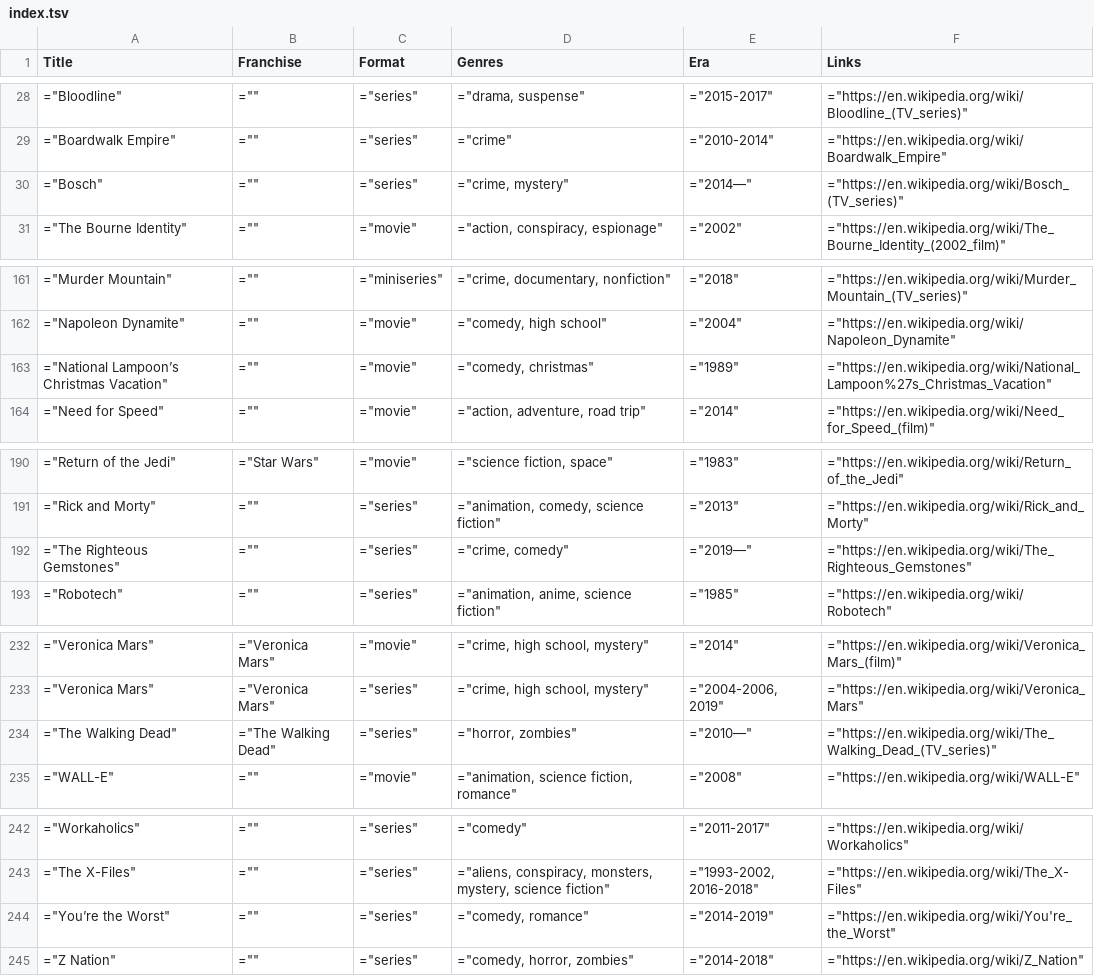
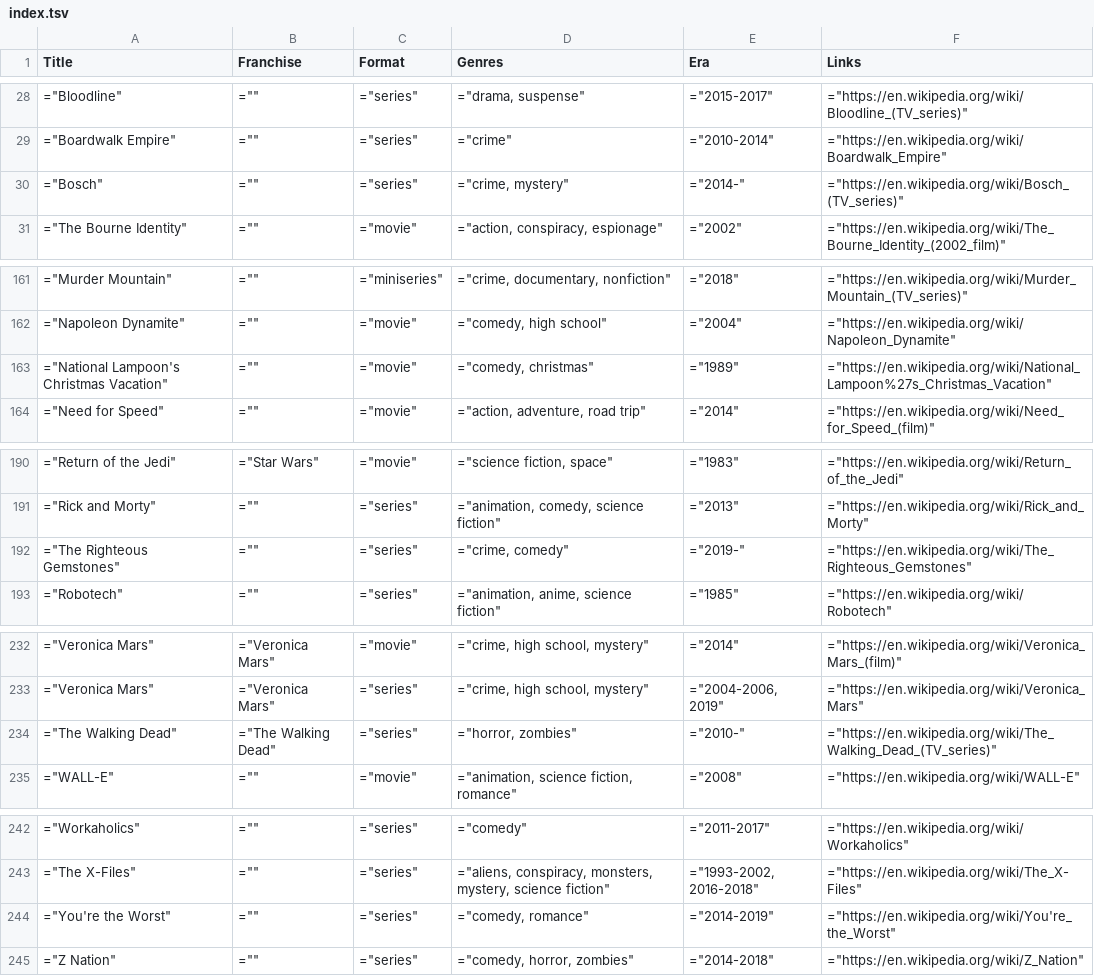
Before and after one commit to toddheasley/couchnado, a TSV file: docs/index.tsv, drawn as a sheet; only a part is shown, gaps mark what is left out; the diff covers the shown part only.

```diff
--- a/docs/index.tsv
+++ b/docs/index.tsv
@@ -29,3 +29,3 @@ Title	Franchise	Format	Genres	Era	Links
 "=""Boardwalk Empire"""	"="""""	"=""series"""	"=""crime"""	"=""2010-2014"""	"=""https://en.wikipedia.org/wiki/Boardwalk_Empire"""
-"=""Bosch"""	"="""""	"=""series"""	"=""crime, mystery"""	"=""2014—"""	"=""https://en.wikipedia.org/wiki/Bosch_(TV_series)"""
+"=""Bosch"""	"="""""	"=""series"""	"=""crime, mystery"""	"=""2014-"""	"=""https://en.wikipedia.org/wiki/Bosch_(TV_series)"""
 "=""The Bourne Identity"""	"="""""	"=""movie"""	"=""action, conspiracy, espionage"""	"=""2002"""	"=""https://en.wikipedia.org/wiki/The_Bourne_Identity_(2002_film)"""
@@ -162,3 +162,3 @@ Title	Franchise	Format	Genres	Era	Links
 "=""Napoleon Dynamite"""	"="""""	"=""movie"""	"=""comedy, high school"""	"=""2004"""	"=""https://en.wikipedia.org/wiki/Napoleon_Dynamite"""
-"=""National Lampoon’s Christmas Vacation"""	"="""""	"=""movie"""	"=""comedy, christmas"""	"=""1989"""	"=""https://en.wikipedia.org/wiki/National_Lampoon%27s_Christmas_Vacation"""
+"=""National Lampoon's Christmas Vacation"""	"="""""	"=""movie"""	"=""comedy, christmas"""	"=""1989"""	"=""https://en.wikipedia.org/wiki/National_Lampoon%27s_Christmas_Vacation"""
 "=""Need for Speed"""	"="""""	"=""movie"""	"=""action, adventure, road trip"""	"=""2014"""	"=""https://en.wikipedia.org/wiki/Need_for_Speed_(film)"""
@@ -191,3 +191,3 @@ Title	Franchise	Format	Genres	Era	Links
 "=""Rick and Morty"""	"="""""	"=""series"""	"=""animation, comedy, science fiction"""	"=""2013"""	"=""https://en.wikipedia.org/wiki/Rick_and_Morty"""
-"=""The Righteous Gemstones"""	"="""""	"=""series"""	"=""crime, comedy"""	"=""2019—"""	"=""https://en.wikipedia.org/wiki/The_Righteous_Gemstones"""
+"=""The Righteous Gemstones"""	"="""""	"=""series"""	"=""crime, comedy"""	"=""2019-"""	"=""https://en.wikipedia.org/wiki/The_Righteous_Gemstones"""
 "=""Robotech"""	"="""""	"=""series"""	"=""animation, anime, science fiction"""	"=""1985"""	"=""https://en.wikipedia.org/wiki/Robotech"""
@@ -233,3 +233,3 @@ Title	Franchise	Format	Genres	Era	Links
 "=""Veronica Mars"""	"=""Veronica Mars"""	"=""series"""	"=""crime, high school, mystery"""	"=""2004-2006, 2019"""	"=""https://en.wikipedia.org/wiki/Veronica_Mars"""
-"=""The Walking Dead"""	"=""The Walking Dead"""	"=""series"""	"=""horror, zombies"""	"=""2010—"""	"=""https://en.wikipedia.org/wiki/The_Walking_Dead_(TV_series)"""
+"=""The Walking Dead"""	"=""The Walking Dead"""	"=""series"""	"=""horror, zombies"""	"=""2010-"""	"=""https://en.wikipedia.org/wiki/The_Walking_Dead_(TV_series)"""
 "=""WALL-E"""	"="""""	"=""movie"""	"=""animation, science fiction, romance"""	"=""2008"""	"=""https://en.wikipedia.org/wiki/WALL-E"""
@@ -243,3 +243,3 @@ Title	Franchise	Format	Genres	Era	Links
 "=""The X-Files"""	"="""""	"=""series"""	"=""aliens, conspiracy, monsters, mystery, science fiction"""	"=""1993-2002, 2016-2018"""	"=""https://en.wikipedia.org/wiki/The_X-Files"""
-"=""You’re the Worst"""	"="""""	"=""series"""	"=""comedy, romance"""	"=""2014-2019"""	"=""https://en.wikipedia.org/wiki/You're_the_Worst"""
+"=""You're the Worst"""	"="""""	"=""series"""	"=""comedy, romance"""	"=""2014-2019"""	"=""https://en.wikipedia.org/wiki/You're_the_Worst"""
 "=""Z Nation"""	"="""""	"=""series"""	"=""comedy, horror, zombies"""	"=""2014-2018"""	"=""https://en.wikipedia.org/wiki/Z_Nation"""
```
Also changed, not shown: 31 edited cells elsewhere in this file, 12 other files.
